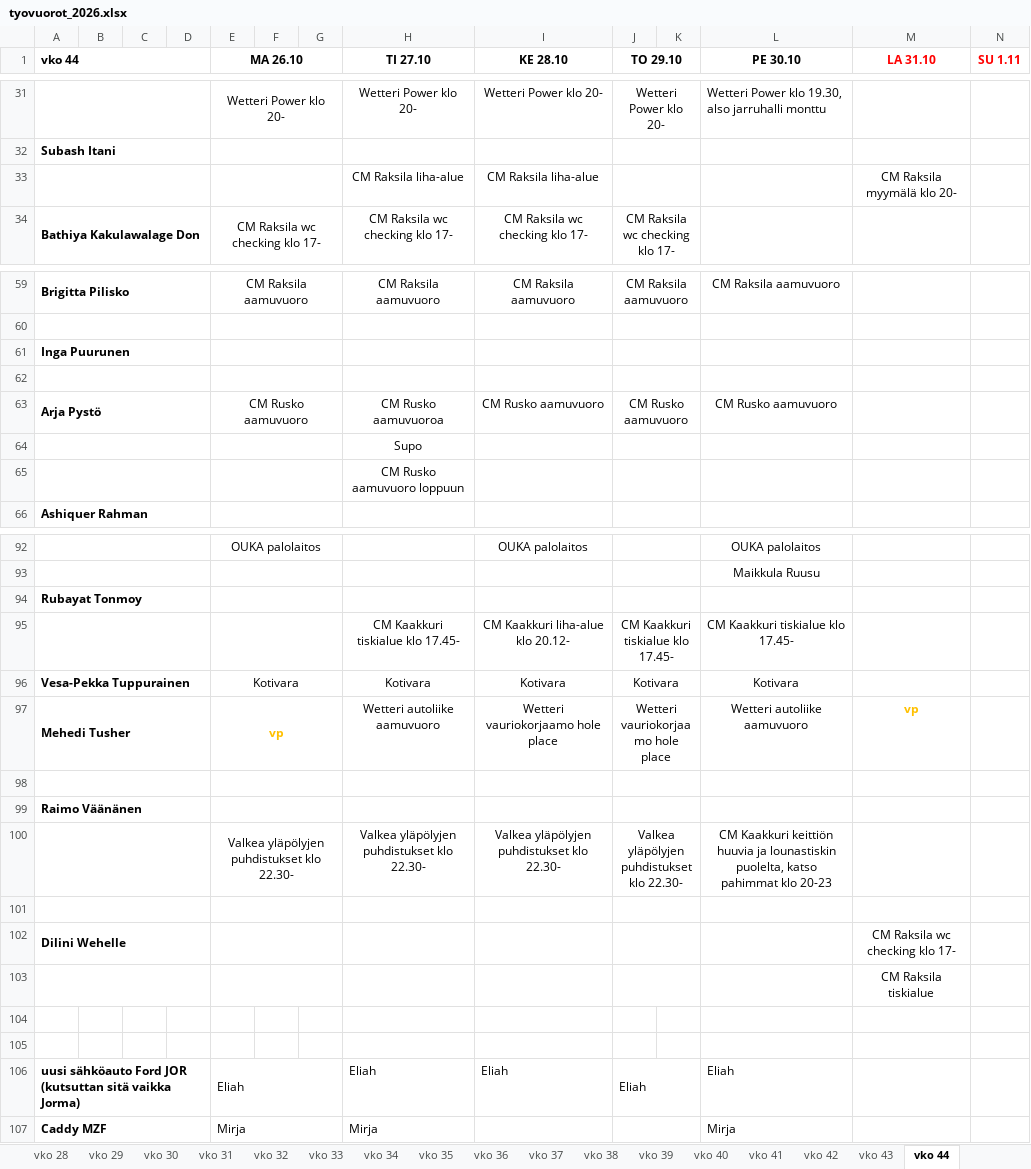
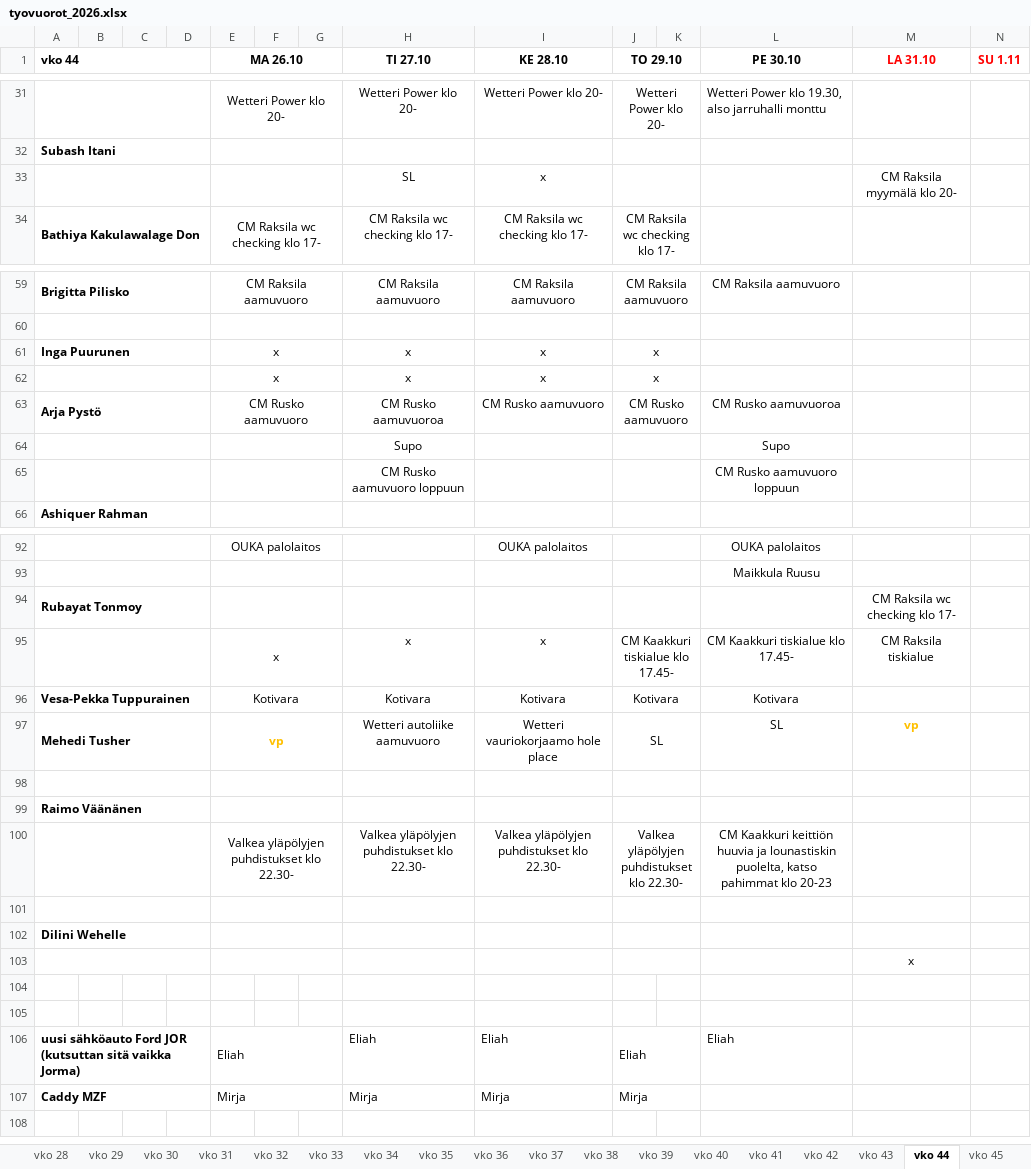
Before and after one commit to sol-droid-nik/Calendars, an Excel workbook: data/tyovuorot_2026.xlsx, sheet vko 44, drawn as a sheet; only a part is shown, gaps mark what is left out; values as stored, in another font and other column widths than the file's, no borders; removed rows and columns are numbered as before the commit, all else as after; the diff covers the shown part only; the diff names each change by its address in the sheet, - before the commit and + after, or states it on an @@ line.

```diff
--- a/data/tyovuorot_2026.xlsx (sheet vko 44)
+++ b/data/tyovuorot_2026.xlsx (sheet vko 44)
+sheet tab: vko 45
-row 33:  |  |  |  |  |  |  | CM Raksila liha-alue | CM Raksila liha-alue |  |  |  | CM Raksila myymälä klo 20-
+row 33:  |  |  |  |  |  |  | SL | x |  |  |  | CM Raksila myymälä klo 20-
-row 61: Inga Puurunen
-row 61: (empty)
+row 61: Inga Puurunen |  |  |  | x |  |  | x | x | x
+row 62:  |  |  |  | x |  |  | x | x | x
-L63 (PE 30.10): CM Rusko aamuvuoro
+L63 (PE 30.10): CM Rusko aamuvuoroa
-L64 (PE 30.10): (empty)
+L64 (PE 30.10): Supo
-L65 (PE 30.10): (empty)
+L65 (PE 30.10): CM Rusko aamuvuoro loppuun
-M94 (LA 31.10): (empty)
+M94 (LA 31.10): CM Raksila wc checking klo 17-
-row 95:  |  |  |  |  |  |  | CM Kaakkuri tiskialue klo 17.45- | CM Kaakkuri liha-alue klo 20.12- | CM Kaakkuri tiskialue klo 17.45- |  | CM Kaakkuri tiskialue klo 17.45-
+row 95:  |  |  |  | x |  |  | x | x | CM Kaakkuri tiskialue klo 17.45- |  | CM Kaakkuri tiskialue klo 17.45- | CM Raksila tiskialue
-J97 (TO 29.10): Wetteri vauriokorjaamo hole place
+J97 (TO 29.10): SL
-L97 (PE 30.10): Wetteri autoliike aamuvuoro
+L97 (PE 30.10): SL
-M102 (LA 31.10): CM Raksila wc checking klo 17-
+M102 (LA 31.10): (empty)
-M103 (LA 31.10): CM Raksila tiskialue
+M103 (LA 31.10): x
-I107 (KE 28.10): (empty)
+I107 (KE 28.10): Mirja
-J107 (TO 29.10): (empty)
+J107 (TO 29.10): Mirja
-L107 (PE 30.10): Mirja
+L107 (PE 30.10): (empty)
```
Also changed, not shown: 1 added row, 1 removed row and 21 edited cells elsewhere in this sheet, sheet vko 43.
